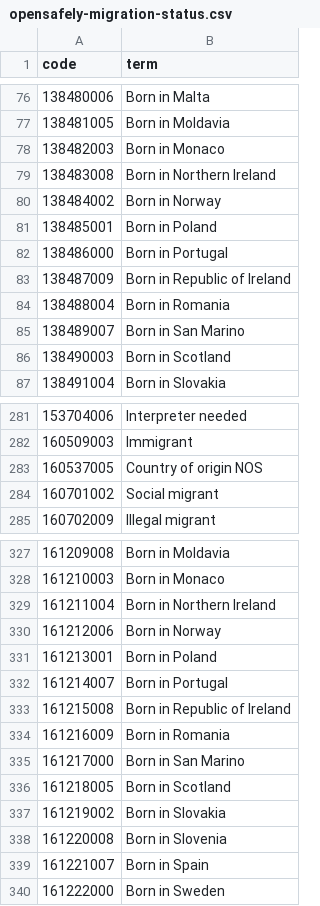
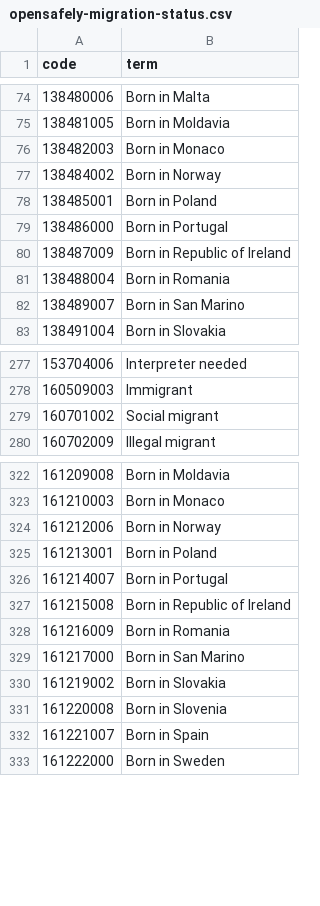
Before and after one commit to opensafely/winter_pressures_inequalities, a CSV file: codelists/opensafely-migration-status.csv, drawn as a sheet; only a part is shown, gaps mark what is left out; removed rows and columns are numbered as before the commit, all else as after; the diff covers the shown part only; the diff names each change by its address in the sheet, - before the commit and + after, or states it on an @@ line.

```diff
--- a/codelists/opensafely-migration-status.csv
+++ b/codelists/opensafely-migration-status.csv
-row 79: 138483008 | Born in Northern Ireland
-row 86: 138490003 | Born in Scotland
-row 283: 160537005 | Country of origin NOS
-row 329: 161211004 | Born in Northern Ireland
-row 336: 161218005 | Born in Scotland
```
Also changed, not shown: 3 added rows and 19 removed rows elsewhere in this file, 17 other files.
